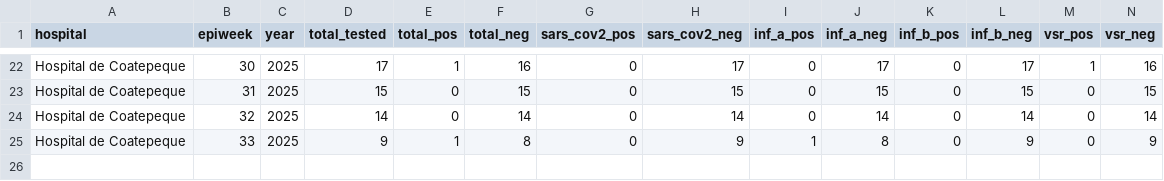
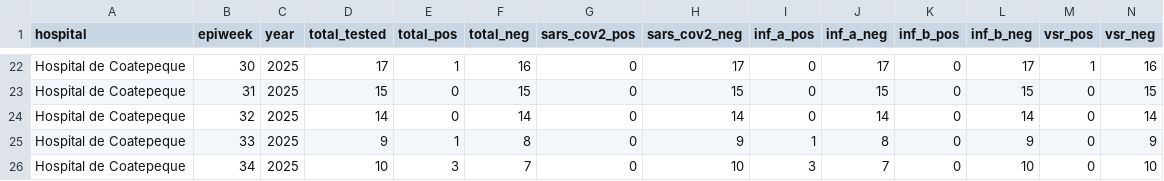
Before and after one commit to funsaludinvestigacion/enfermedades_infecciosas, a CSV file: docs/gihsn_summary.csv, drawn as a sheet; only a part is shown, gaps mark what is left out; rows hold the shown columns only; the diff names each change by its address in the sheet, - before the commit and + after, or states it on an @@ line.

```diff
--- a/docs/gihsn_summary.csv
+++ b/docs/gihsn_summary.csv
+row 26: Hospital de Coatepeque | 34 | 2025 | 10 | 3 | 7 | 0 | 10 | 3 | 7 | 0 | 10 | 0 | 10
```
Also changed, not shown: docs/namru_biofire_summary_updated.csv, docs/vigicasa_summary.csv, 2 other files.
